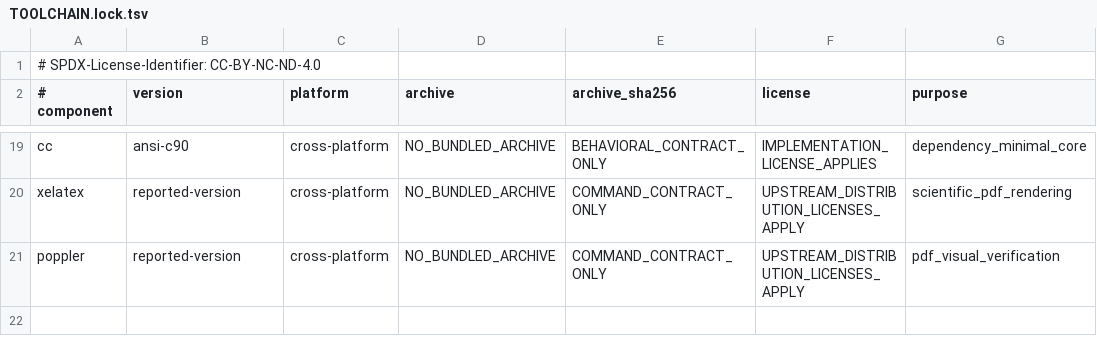
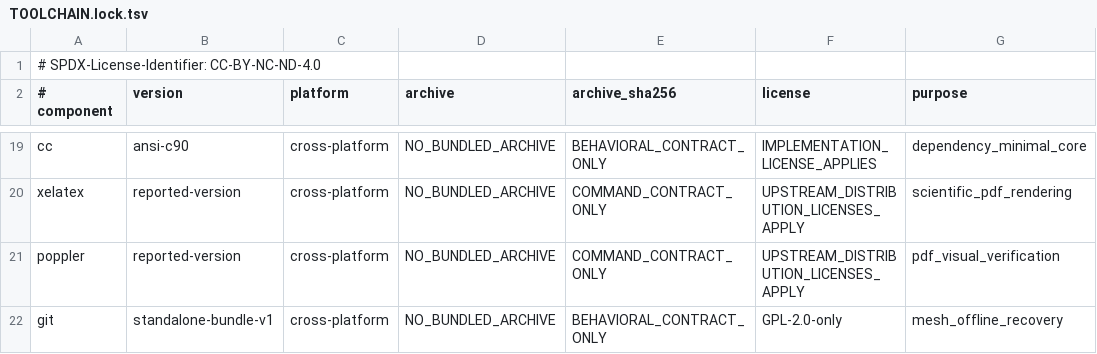
Before and after one commit to ingolf-lohmann/qik-vrt, a TSV file: runtime/toolchains/TOOLCHAIN.lock.tsv, drawn as a sheet; only a part is shown, gaps mark what is left out; the diff names each change by its address in the sheet, - before the commit and + after, or states it on an @@ line.

Commit message:
feat(mesh): define lossless full-node recovery and rooted derivation
Add independently verified offline Git and asset recovery, scheduler checkpoint
validation, identity-preserving restore and distinct clone identities. Preserve
Goldkelch/qik-vrt as the permanent lineage root and keep live promotion,
full-node admission and GitHub provisioning behind explicit effect evidence.

Human-Origin: Ingolf Lohmann
AI-Contribution: OpenAI Codex
Work-Unit: state/work_units/QIKVRT_FULL_NODE_RECOVERY_AND_DERIVATION_20261001_V1.json
Human-Decision: PENDING

```diff
--- a/runtime/toolchains/TOOLCHAIN.lock.tsv
+++ b/runtime/toolchains/TOOLCHAIN.lock.tsv
+row 22: git | standalone-bundle-v1 | cross-platform | NO_BUNDLED_ARCHIVE | BEHAVIORAL_CONTRACT_ONLY | GPL-2.0-only | mesh_offline_recovery
```
Also changed, not shown: 15 other files.
